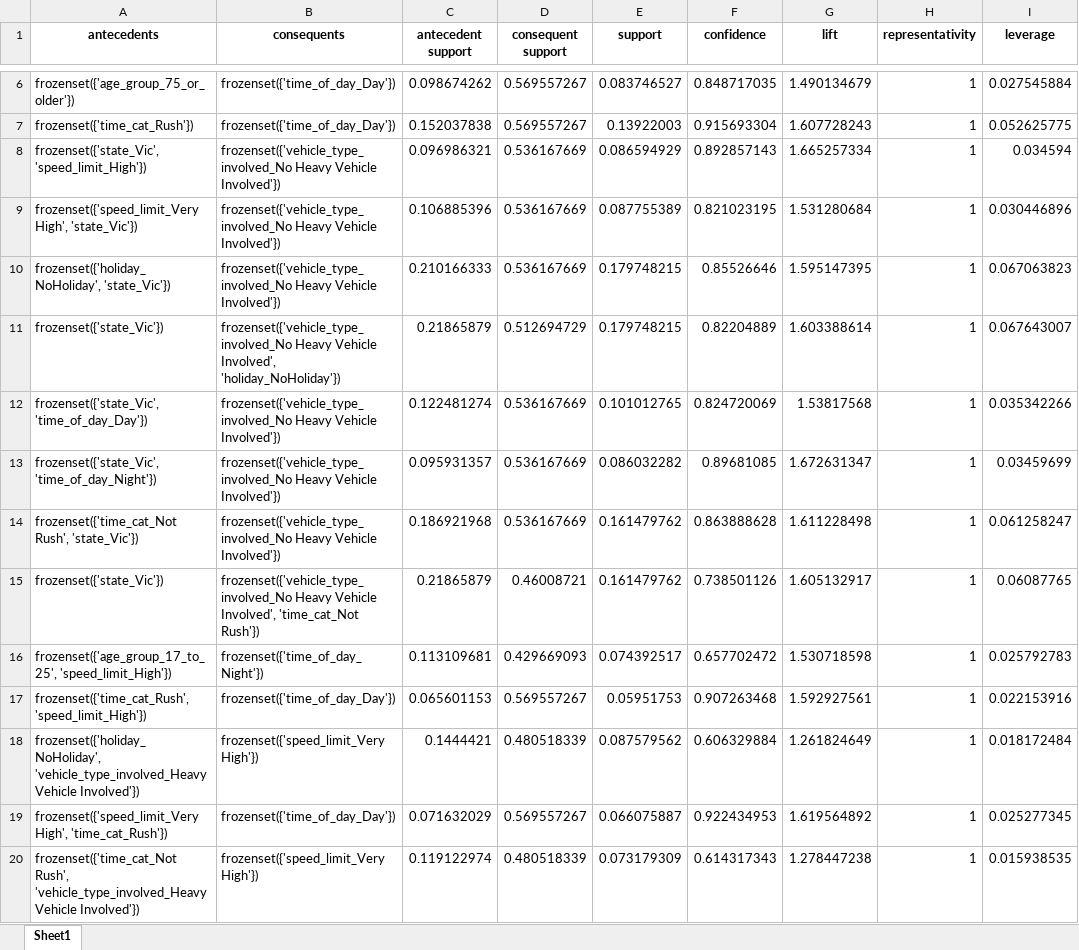
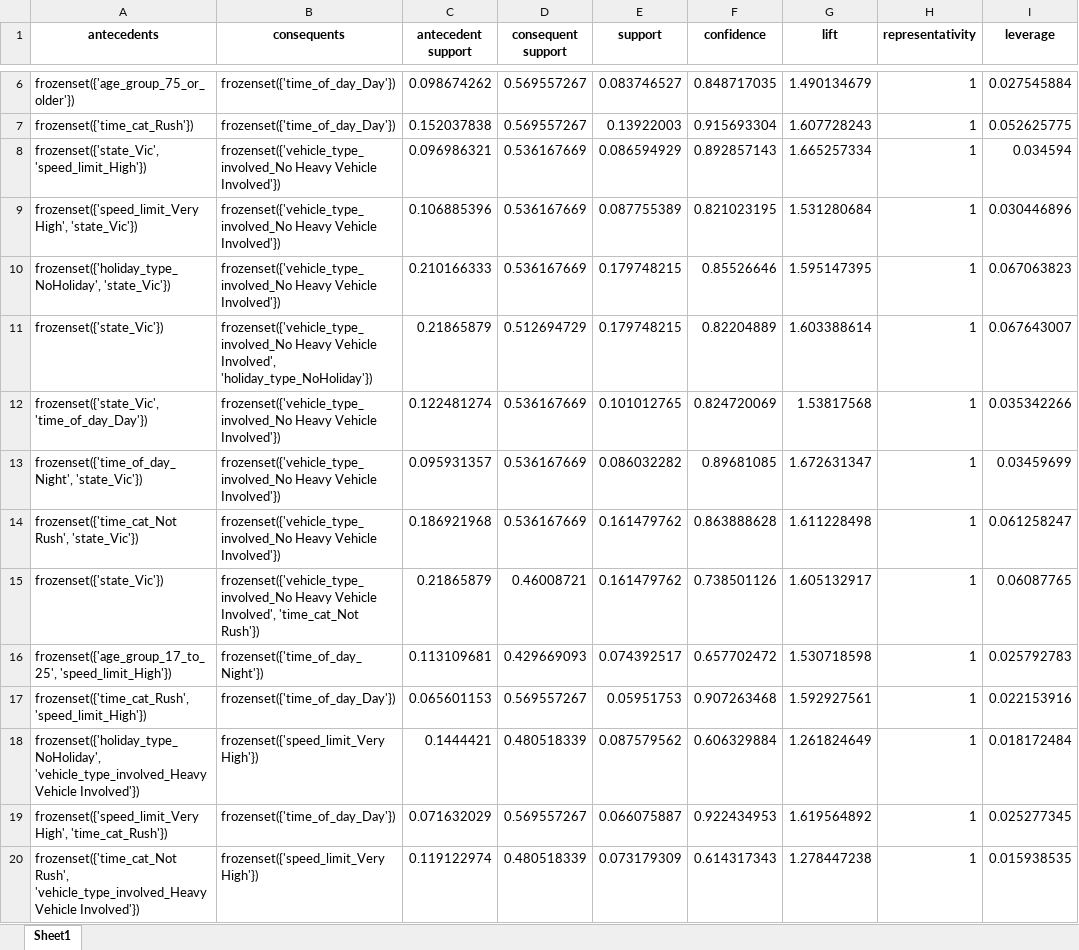
Before and after one commit to gambit0070/Data-Warehouse, an Excel workbook: algo.xlsx, sheet Sheet1, drawn as a sheet; only a part is shown, gaps mark what is left out; values as stored, in another font and other column widths than the file's, no borders; the diff covers the shown part only; the diff names each change by its address in the sheet, - before the commit and + after, or states it on an @@ line.

```diff
--- a/algo.xlsx (sheet Sheet1)
+++ b/algo.xlsx (sheet Sheet1)
-A10 (antecedents): frozenset({'holiday_NoHoliday', 'state_Vic'})
+A10 (antecedents): frozenset({'holiday_type_NoHoliday', 'state_Vic'})
-B11 (consequents): …Vehicle Involved', 'holiday_NoHoliday'})
+B11 (consequents): …Vehicle Involved', 'holiday_type_NoHoliday'})
-A13 (antecedents): frozenset({'state_Vic', 'time_of_day_Night'})
+A13 (antecedents): frozenset({'time_of_day_Night', 'state_Vic'})
-A18 (antecedents): frozenset({'holiday_NoHoliday', 'vehicle_type_involved_Heavy Vehicle…
+A18 (antecedents): frozenset({'holiday_type_NoHoliday', 'vehicle_type_involved_Heavy Vehicle…
```
Also changed, not shown: 6 added rows, 6 removed rows and 55 edited cells elsewhere in this sheet, algo_2.xlsx, population_long.xlsx, 30 other files.
